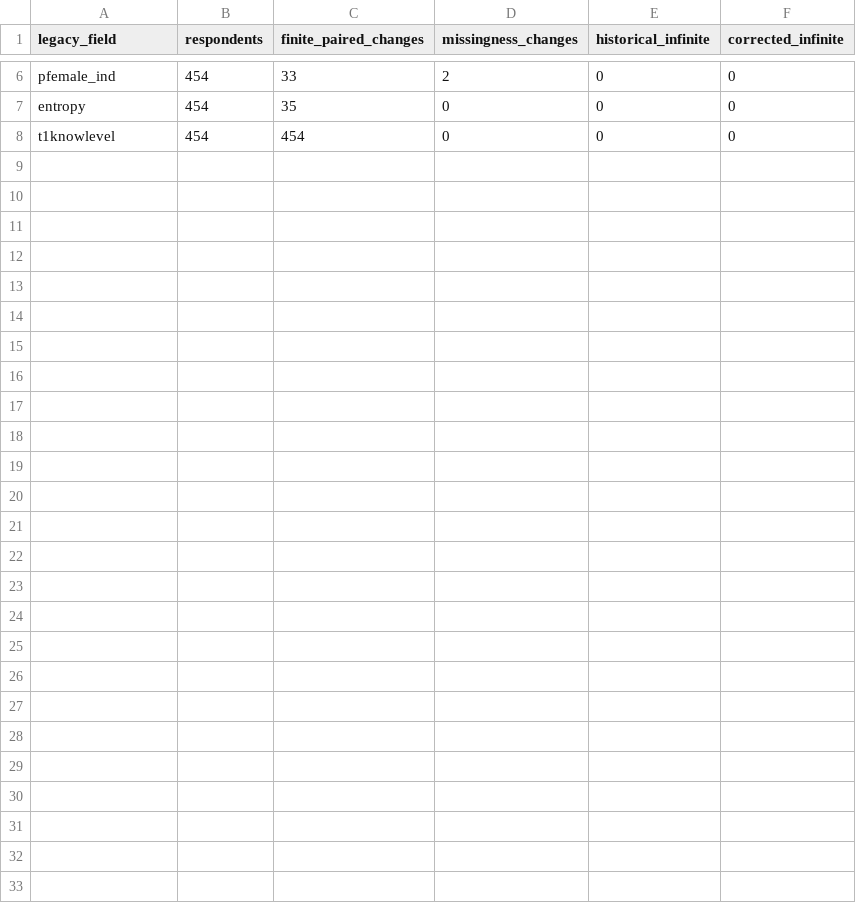
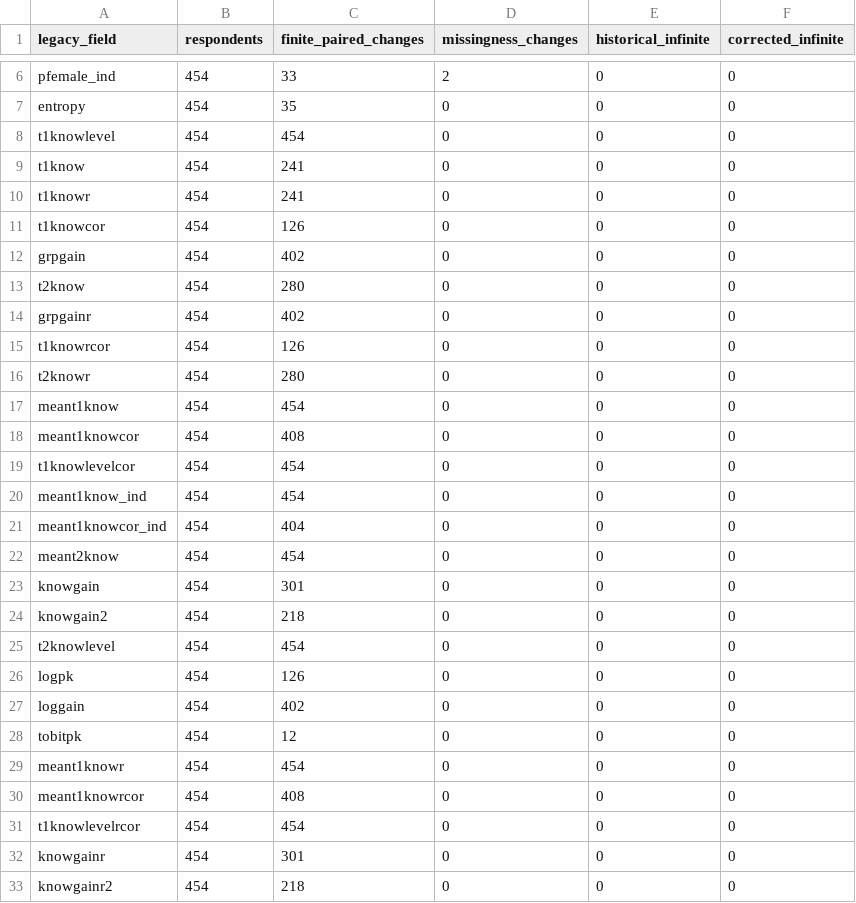
Before and after one commit to soodoku/dp-data, a CSV file: audit/corrections/btp-health-education-2005/field_changes.csv, drawn as a sheet; only a part is shown, gaps mark what is left out; the diff names each change by its address in the sheet, - before the commit and + after, or states it on an @@ line.

```diff
--- a/audit/corrections/btp-health-education-2005/field_changes.csv
+++ b/audit/corrections/btp-health-education-2005/field_changes.csv
+row 9: t1know | 454 | 241 | 0 | 0 | 0
+row 10: t1knowr | 454 | 241 | 0 | 0 | 0
+row 11: t1knowcor | 454 | 126 | 0 | 0 | 0
+row 12: grpgain | 454 | 402 | 0 | 0 | 0
+row 13: t2know | 454 | 280 | 0 | 0 | 0
+row 14: grpgainr | 454 | 402 | 0 | 0 | 0
+row 15: t1knowrcor | 454 | 126 | 0 | 0 | 0
+row 16: t2knowr | 454 | 280 | 0 | 0 | 0
+row 17: meant1know | 454 | 454 | 0 | 0 | 0
+row 18: meant1knowcor | 454 | 408 | 0 | 0 | 0
+row 19: t1knowlevelcor | 454 | 454 | 0 | 0 | 0
+row 20: meant1know_ind | 454 | 454 | 0 | 0 | 0
+row 21: meant1knowcor_ind | 454 | 404 | 0 | 0 | 0
+row 22: meant2know | 454 | 454 | 0 | 0 | 0
+row 23: knowgain | 454 | 301 | 0 | 0 | 0
+row 24: knowgain2 | 454 | 218 | 0 | 0 | 0
+row 25: t2knowlevel | 454 | 454 | 0 | 0 | 0
+row 26: logpk | 454 | 126 | 0 | 0 | 0
+row 27: loggain | 454 | 402 | 0 | 0 | 0
+row 28: tobitpk | 454 | 12 | 0 | 0 | 0
+row 29: meant1knowr | 454 | 454 | 0 | 0 | 0
+row 30: meant1knowrcor | 454 | 408 | 0 | 0 | 0
+row 31: t1knowlevelrcor | 454 | 454 | 0 | 0 | 0
+row 32: knowgainr | 454 | 301 | 0 | 0 | 0
+row 33: knowgainr2 | 454 | 218 | 0 | 0 | 0
```
Also changed, not shown: metadata/items.csv, metadata/knowledge_items.csv, 33 other files.
